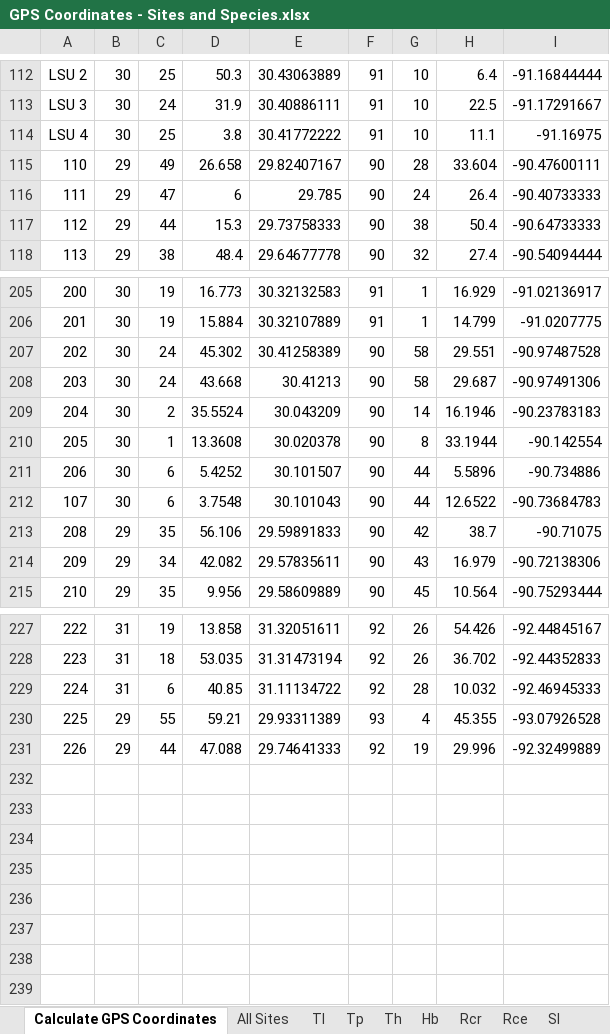
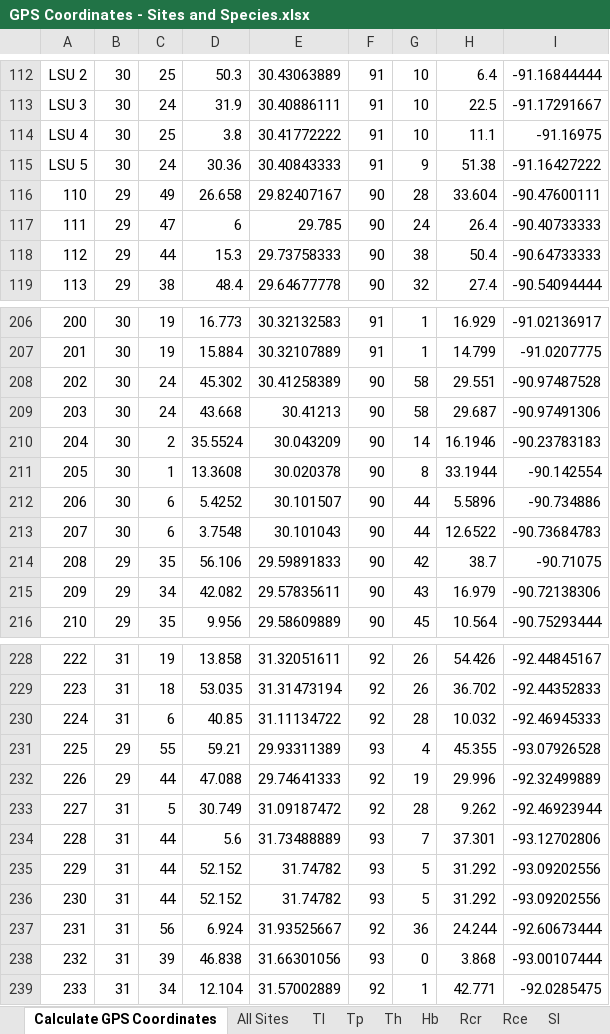
Before and after one commit to marymiller2/new_spongehunters, an Excel workbook: map_data_files/GPS Coordinates - Sites and Species.xlsx, sheet Calculate GPS Coordinates, drawn as a sheet; only a part is shown, gaps mark what is left out; values as stored, in another font and other column widths than the file's, no borders; addresses are those after the commit; the diff names each change by its address in the sheet, - before the commit and + after, or states it on an @@ line.

```diff
--- a/map_data_files/GPS Coordinates - Sites and Species.xlsx (sheet Calculate GPS Coordinates)
+++ b/map_data_files/GPS Coordinates - Sites and Species.xlsx (sheet Calculate GPS Coordinates)
+row 115: LSU 5 | 30 | 24 | 30.36 | 30.40843333 | 91 | 9 | 51.38 | -91.16427222
@@ column A renumbered in row 213 @@
+row 233: 227 | 31 | 5 | 30.749 | 31.09187472 | 92 | 28 | 9.262 | -92.46923944
+row 234: 228 | 31 | 44 | 5.6 | 31.73488889 | 93 | 7 | 37.301 | -93.12702806
+row 235: 229 | 31 | 44 | 52.152 | 31.74782 | 93 | 5 | 31.292 | -93.09202556
+row 236: 230 | 31 | 44 | 52.152 | 31.74782 | 93 | 5 | 31.292 | -93.09202556
+row 237: 231 | 31 | 56 | 6.924 | 31.93525667 | 92 | 36 | 24.244 | -92.60673444
+row 238: 232 | 31 | 39 | 46.838 | 31.66301056 | 93 | 0 | 3.868 | -93.00107444
+row 239: 233 | 31 | 34 | 12.104 | 31.57002889 | 92 | 1 | 42.771 | -92.0285475
```
Also changed, not shown: sheet All Sites, sheet Th, sheet Tl, sheet Efr, sheet Hb, formulas that keep their value, 54 other files.
